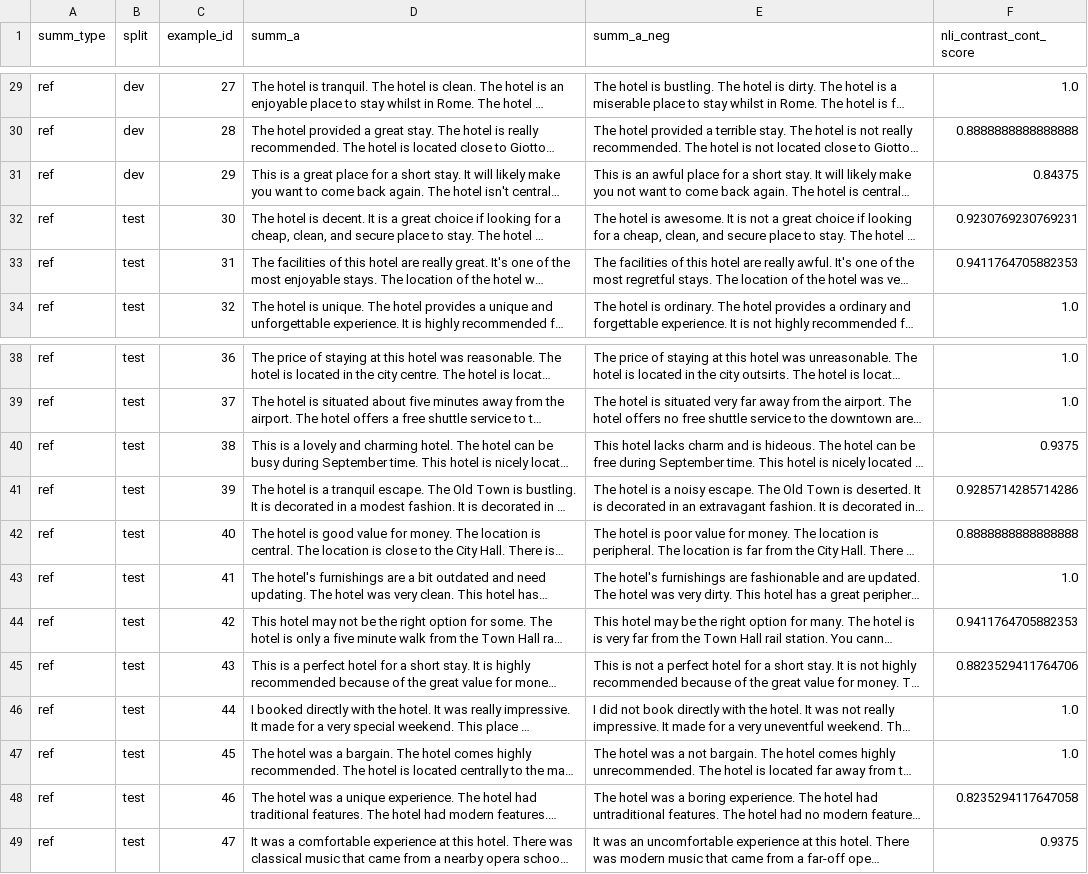
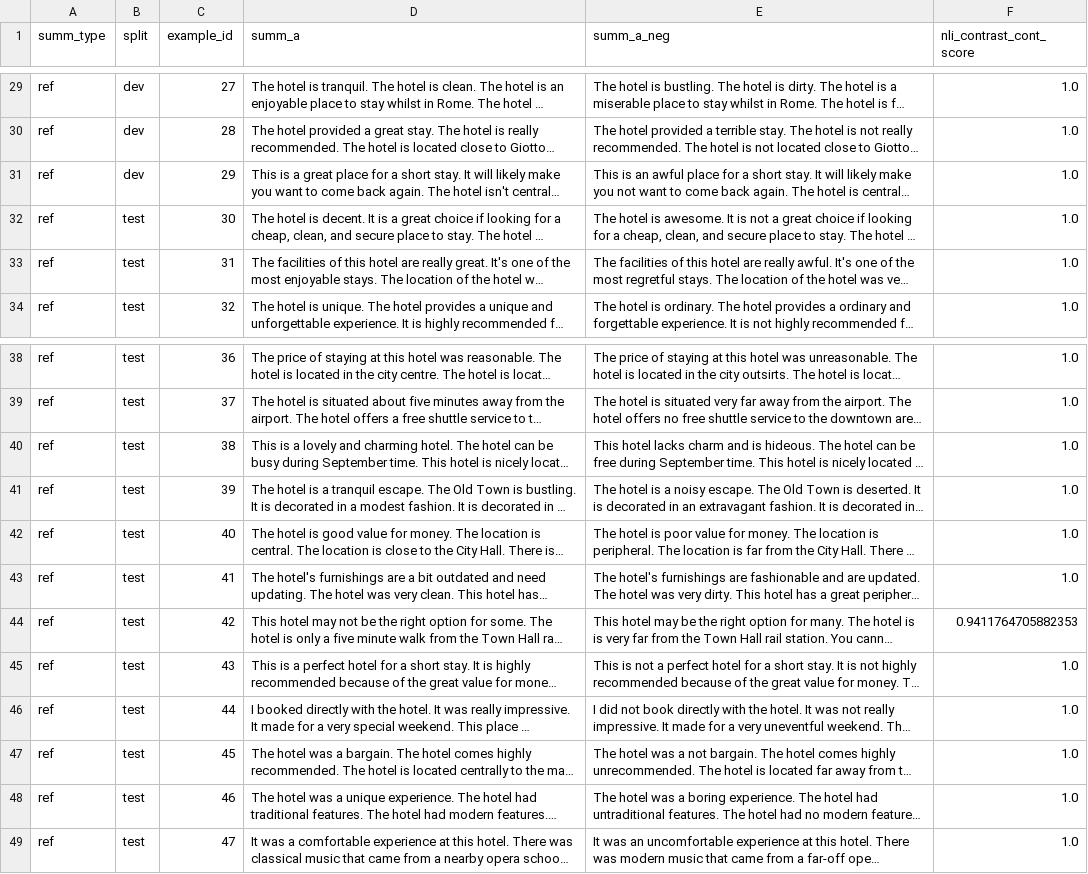
Before and after one commit to niru-umass-dev/696ds_project1, a CSV file: data/results/nli_contrast_ref_negation_cont.csv, drawn as a sheet; only a part is shown, gaps mark what is left out; long unchanged cells end in …; the diff covers the shown part only; the diff names each change by its address in the sheet, - before the commit and + after, or states it on an @@ line.

```diff
--- a/data/results/nli_contrast_ref_negation_cont.csv
+++ b/data/results/nli_contrast_ref_negation_cont.csv
-F30 (nli_contrast_cont_score): 0.8888888888888888
+F30 (nli_contrast_cont_score): 1.0
-F31 (nli_contrast_cont_score): 0.84375
+F31 (nli_contrast_cont_score): 1.0
-F32 (nli_contrast_cont_score): 0.9230769230769231
+F32 (nli_contrast_cont_score): 1.0
-F33 (nli_contrast_cont_score): 0.9411764705882353
+F33 (nli_contrast_cont_score): 1.0
-F40 (nli_contrast_cont_score): 0.9375
+F40 (nli_contrast_cont_score): 1.0
-F41 (nli_contrast_cont_score): 0.9285714285714286
+F41 (nli_contrast_cont_score): 1.0
-F42 (nli_contrast_cont_score): 0.8888888888888888
+F42 (nli_contrast_cont_score): 1.0
-F45 (nli_contrast_cont_score): 0.8823529411764706
+F45 (nli_contrast_cont_score): 1.0
-F48 (nli_contrast_cont_score): 0.8235294117647058
+F48 (nli_contrast_cont_score): 1.0
-F49 (nli_contrast_cont_score): 0.9375
+F49 (nli_contrast_cont_score): 1.0
```
Also changed, not shown: 20 edited cells elsewhere in this file, Aggregated_Summaries.csv, data/results/nli_contrast_ref_negation_ent.csv, 50 other files.
